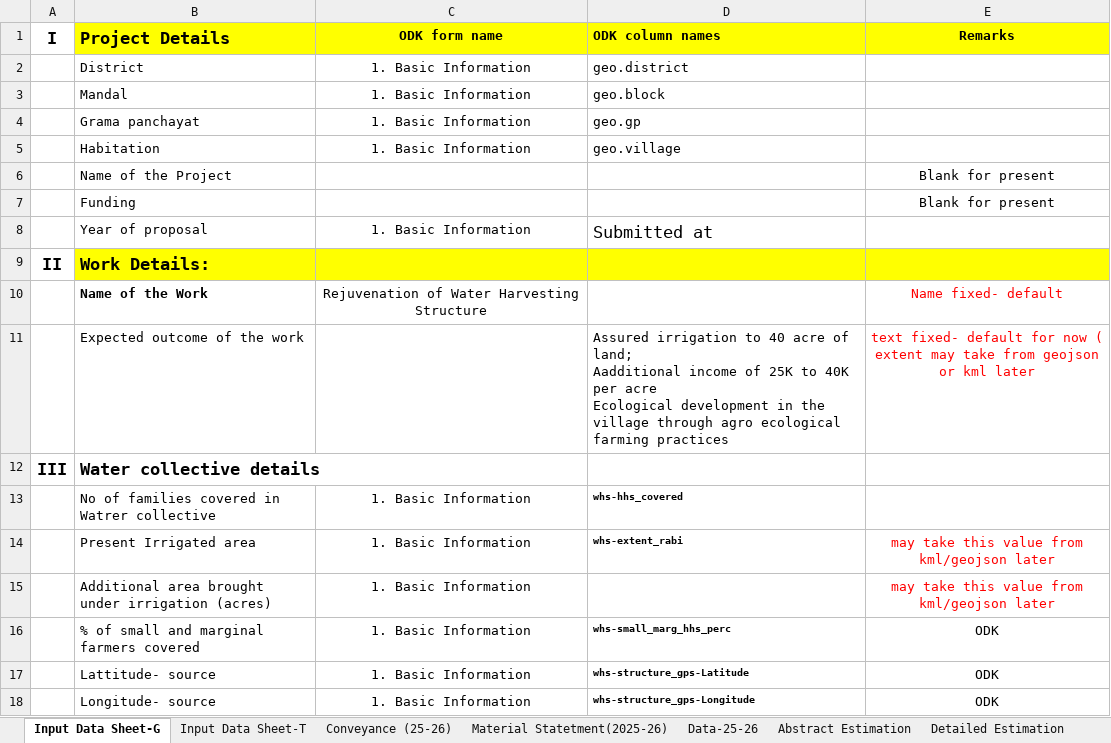
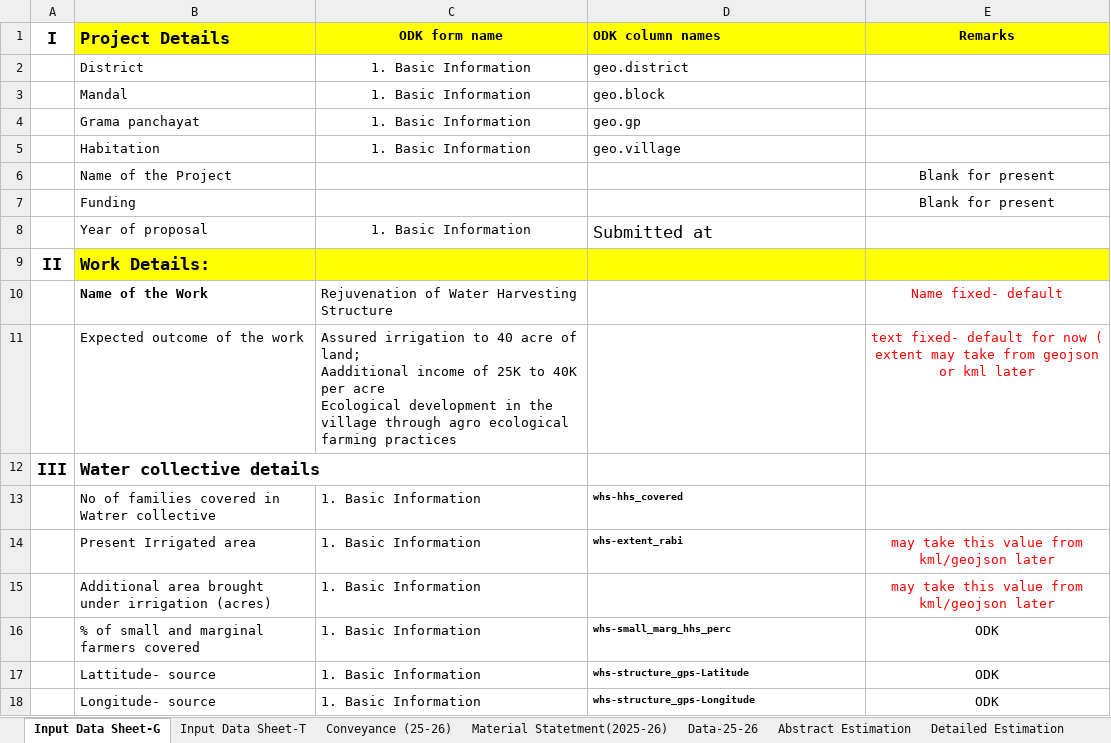
Before and after one commit to wassannc/WHS-Rejuvenation-Estimator, an Excel workbook: templates/estimate_template.xlsx, sheet Input Data Sheet-G, drawn as a sheet; values as stored, in another font and other column widths than the file's, no borders; charts and pictures not drawn; ↵ is a line break in a cell; the diff names each change by its address in the sheet, - before the commit and + after, or states it on an @@ line.

Commit message:
Add files via upload

```diff
--- a/templates/estimate_template.xlsx (sheet Input Data Sheet-G)
+++ b/templates/estimate_template.xlsx (sheet Input Data Sheet-G)
-C10 alignment: center
+C10 alignment: left
-C11 (ODK form name): (empty)
+C11 (ODK form name): Assured irrigation to 40 acre of land; ↵ Aadditional income of 25K to 40K per acre ↵ Ecological development in the village through agro ecological farming practices
-D11 (ODK column names): Assured irrigation to 40 acre of land; ↵ Aadditional income of 25K to 40K per acre ↵ Ecological development in the village through agro ecological farming practices
+D11 (ODK column names): (empty)
-C13:C18 alignment: center
+C13:C18 alignment: left
```
